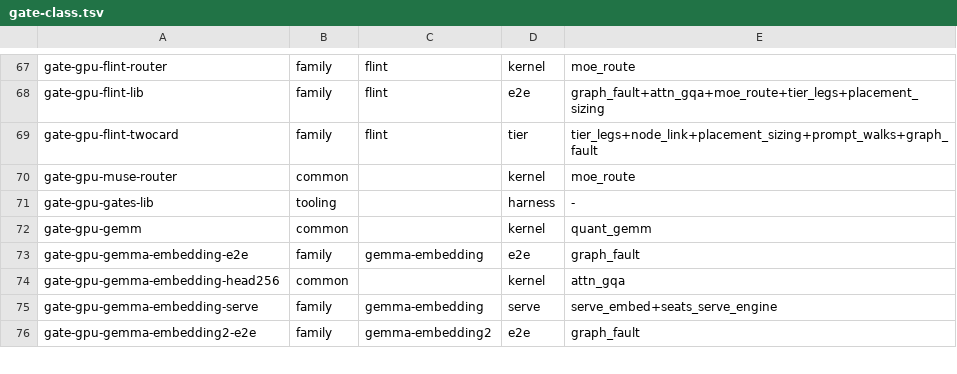
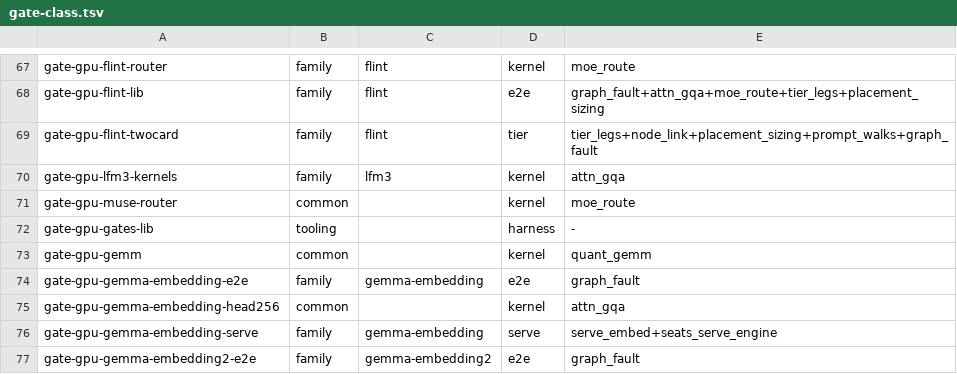
Before and after one commit to juliankang4/bloomery, a TSV file: tools/gate-class.tsv, drawn as a sheet; only a part is shown, gaps mark what is left out.

```diff
--- a/tools/gate-class.tsv
+++ b/tools/gate-class.tsv
@@ -69,2 +69,3 @@ gate-gpu-flint-lib	family	flint	e2e	graph_fault+attn_gqa+moe_route+tier_legs+pla
 gate-gpu-flint-twocard	family	flint	tier	tier_legs+node_link+placement_sizing+prompt_walks+graph_fault
+gate-gpu-lfm3-kernels	family	lfm3	kernel	attn_gqa
 gate-gpu-muse-router	common		kernel	moe_route
```
Also changed, not shown: tools/families.tsv, tools/ref/ptx-shapes.tsv, 15 other files.
